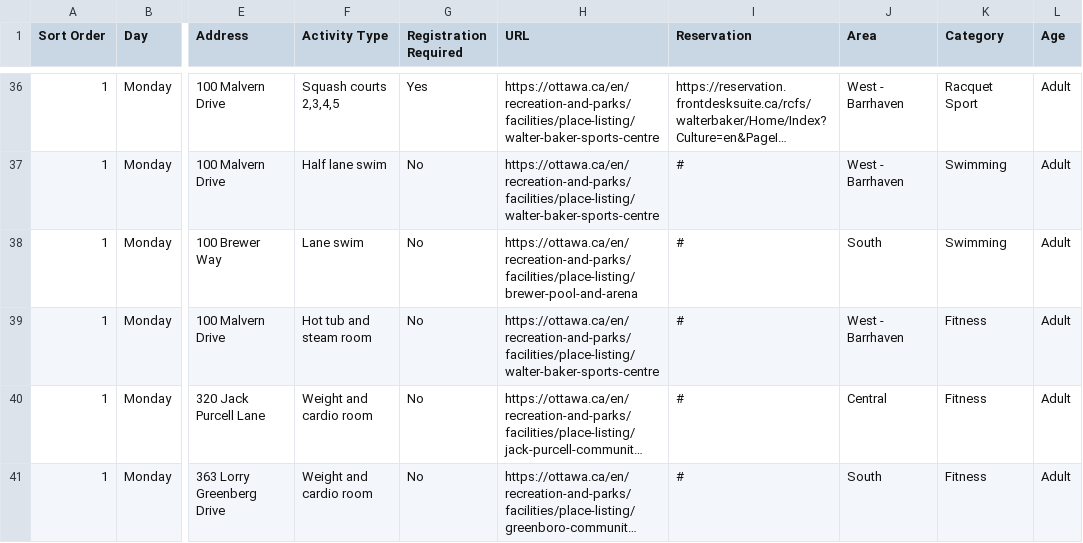
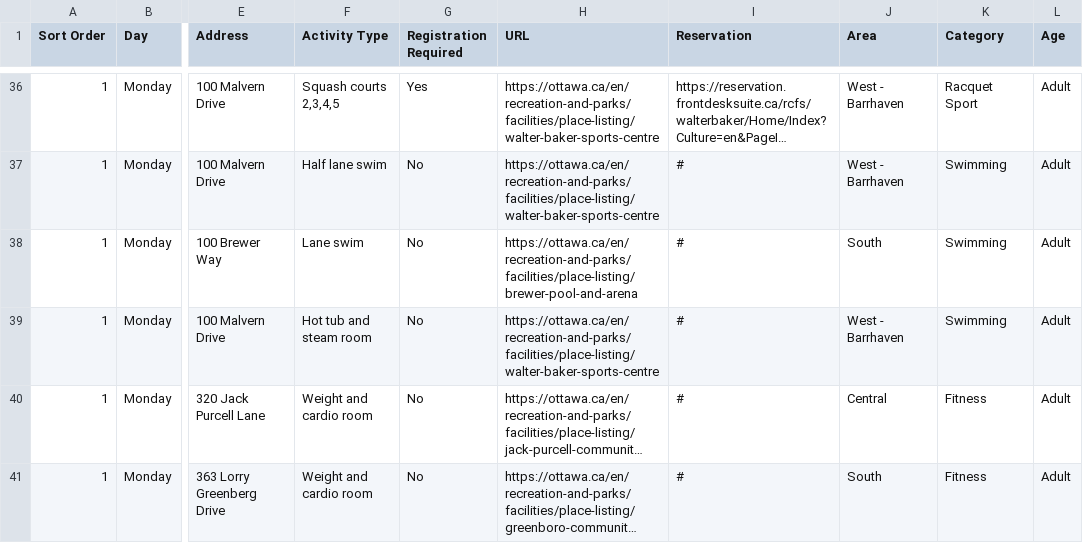
Before and after one commit to claudielarouche/claudielarouche, a CSV file: ottawa/data.csv, drawn as a sheet; only a part is shown, gaps mark what is left out; long unchanged cells end in …; the diff covers the shown part only; the diff names each change by its address in the sheet, - before the commit and + after, or states it on an @@ line.

```diff
--- a/ottawa/data.csv
+++ b/ottawa/data.csv
-K39 (Category): Fitness
+K39 (Category): Swimming
```
Also changed, not shown: 32 edited cells elsewhere in this file.
